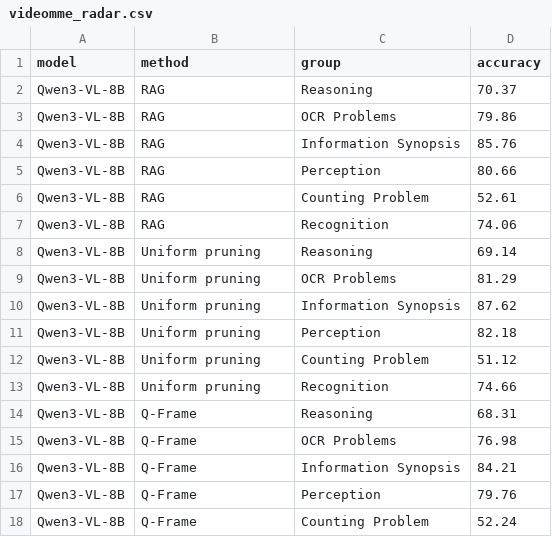
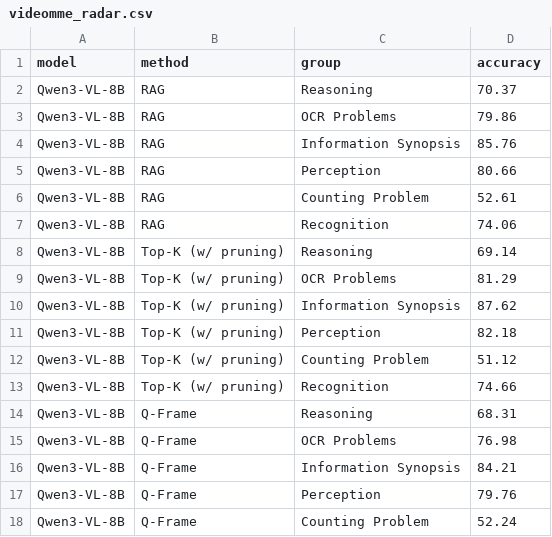
Before and after one commit to AyushBarik/TALON, a CSV file: fig/videomme_radar.csv, drawn as a sheet; only a part is shown.

Commit message:
Rename Uniform pruning to Top-K (w/ pruning): Table 1, baselines list, Figure 1 legend, radar data

```diff
--- a/fig/videomme_radar.csv
+++ b/fig/videomme_radar.csv
@@ -7,8 +7,8 @@ Qwen3-VL-8B,RAG,Counting Problem,52.61
 Qwen3-VL-8B,RAG,Recognition,74.06
-Qwen3-VL-8B,Uniform pruning,Reasoning,69.14
-Qwen3-VL-8B,Uniform pruning,OCR Problems,81.29
-Qwen3-VL-8B,Uniform pruning,Information Synopsis,87.62
-Qwen3-VL-8B,Uniform pruning,Perception,82.18
-Qwen3-VL-8B,Uniform pruning,Counting Problem,51.12
-Qwen3-VL-8B,Uniform pruning,Recognition,74.66
+Qwen3-VL-8B,Top-K (w/ pruning),Reasoning,69.14
+Qwen3-VL-8B,Top-K (w/ pruning),OCR Problems,81.29
+Qwen3-VL-8B,Top-K (w/ pruning),Information Synopsis,87.62
+Qwen3-VL-8B,Top-K (w/ pruning),Perception,82.18
+Qwen3-VL-8B,Top-K (w/ pruning),Counting Problem,51.12
+Qwen3-VL-8B,Top-K (w/ pruning),Recognition,74.66
 Qwen3-VL-8B,Q-Frame,Reasoning,68.31
```
Also changed, not shown: fig/budget_curve.csv, 4 other files.
